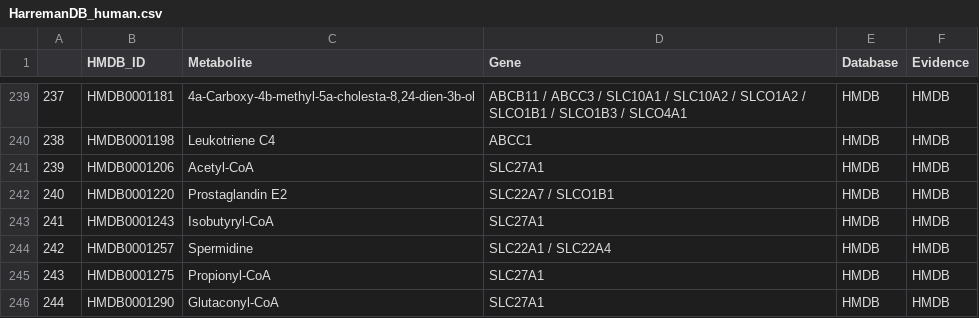
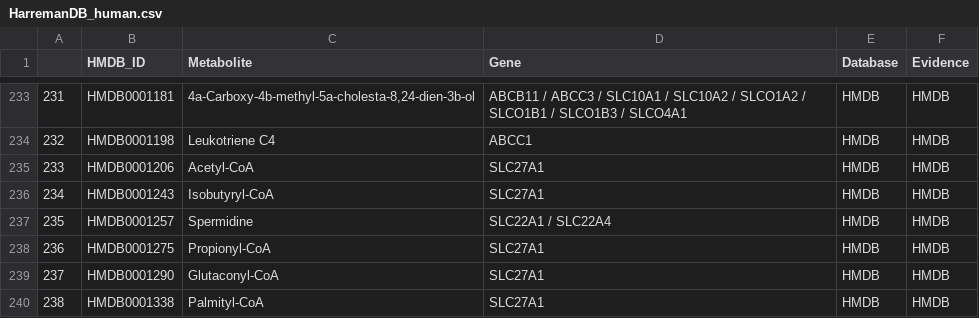
Before and after one commit to YosefLab/Harreman, a CSV file: data/HarremanDB/HarremanDB_human.csv, drawn as a sheet; only a part is shown, gaps mark what is left out; the shorter side is filled out with more unchanged rows; removed rows and columns are numbered as before the commit, all else as after; the diff covers the shown part only; the diff names each change by its address in the sheet, - before the commit and + after, or states it on an @@ line.

```diff
--- a/data/HarremanDB/HarremanDB_human.csv
+++ b/data/HarremanDB/HarremanDB_human.csv
@@ column A renumbered from row 56 down @@
-row 242: 240 | HMDB0001220 | Prostaglandin E2 | SLC22A7 / SLCO1B1 | HMDB | HMDB
```
Also changed, not shown: 1 added row, 9 removed rows and 27 edited cells elsewhere in this file, data/HarremanDB/HarremanDB_human_extracellular.csv, data/HarremanDB/HarremanDB_mouse.csv, 8 other files.
